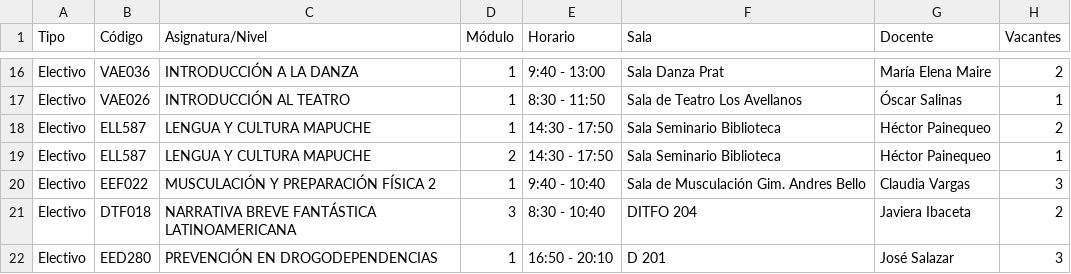
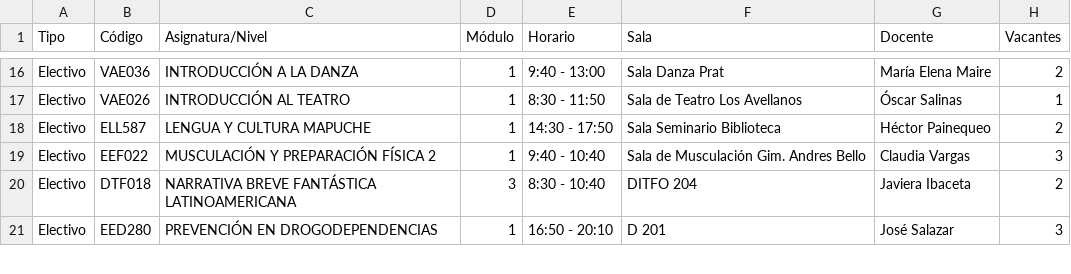
Before and after one commit to felipeopazo-ufro/cupos-ufro, a CSV file: cupos-disponibles-2026-2.csv, drawn as a sheet; only a part is shown, gaps mark what is left out; the diff names each change by its address in the sheet, - before the commit and + after, or states it on an @@ line.

```diff
--- a/cupos-disponibles-2026-2.csv
+++ b/cupos-disponibles-2026-2.csv
-row 19: Electivo | ELL587 | LENGUA Y CULTURA MAPUCHE | 2 | 14:30 - 17:50 | Sala Seminario Biblioteca | Héctor Painequeo | 1
```
Also changed, not shown: 1 other file.
